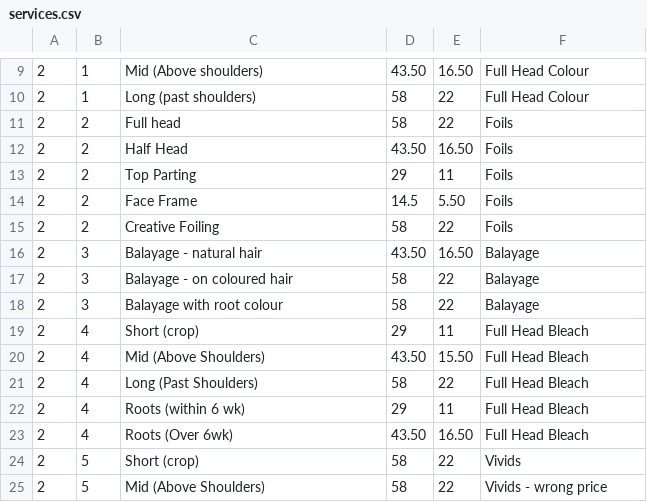
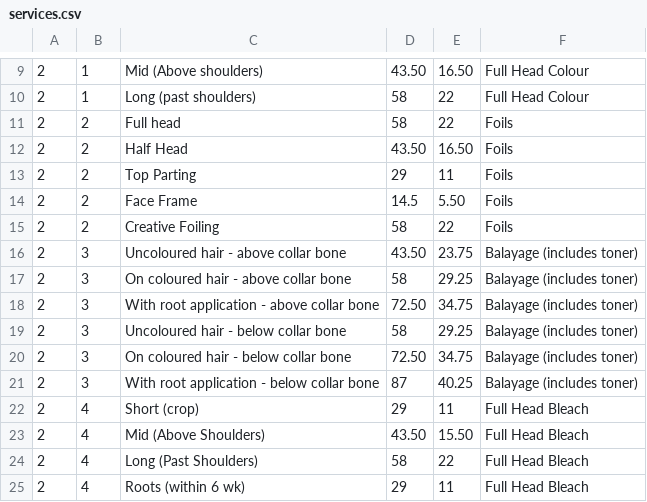
Before and after one commit to araquach/pk20, a CSV file: data/csv/services/services.csv, drawn as a sheet; only a part is shown, gaps mark what is left out; the shorter side is filled out with more unchanged rows.

Commit message:
Added Balayage updates

```diff
--- a/data/csv/services/services.csv
+++ b/data/csv/services/services.csv
@@ -15,5 +15,8 @@
 2,2,Creative Foiling,58,22,Foils
-2,3,Balayage - natural hair,43.50,16.50,Balayage
-2,3,Balayage - on coloured hair,58,22,Balayage
-2,3,Balayage with root colour,58,22,Balayage
+2,3,Uncoloured hair - above collar bone,43.50,23.75,Balayage (includes toner)
+2,3,On coloured hair - above collar bone,58,29.25,Balayage (includes toner)
+2,3,With root application - above collar bone,72.50,34.75,Balayage (includes toner)
+2,3,Uncoloured hair - below collar bone,58,29.25,Balayage (includes toner)
+2,3,On coloured hair - below collar bone,72.50,34.75,Balayage (includes toner)
+2,3,With root application - below collar bone,87,40.25,Balayage (includes toner)
 2,4,Short (crop),29,11,Full Head Bleach
```
Also changed, not shown: 2 other files.
